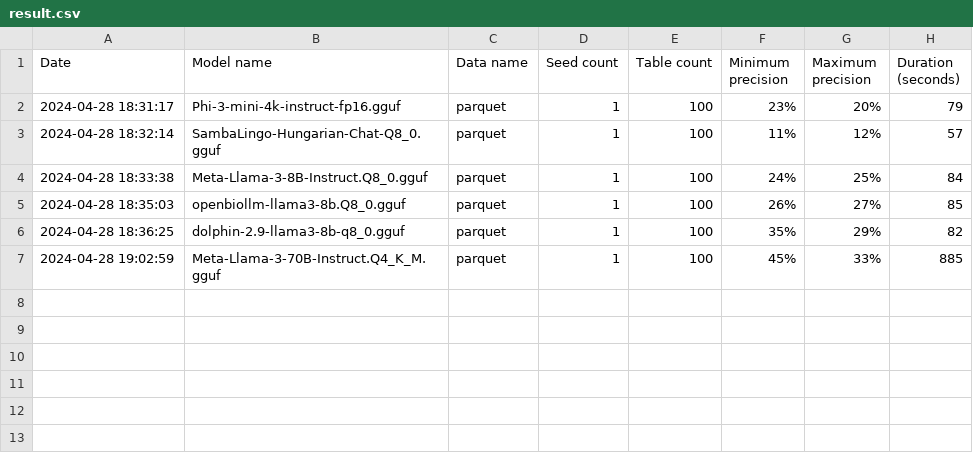
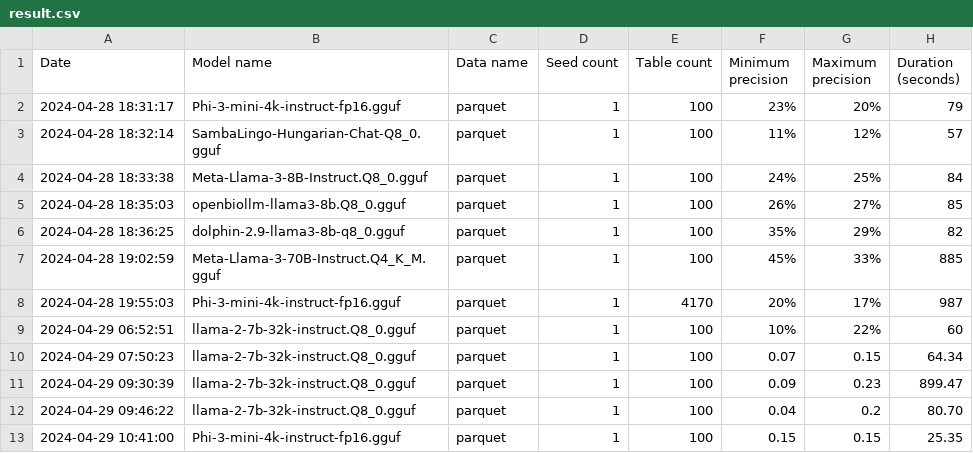
Before and after one commit to GaborToth103/QATesting, a CSV file: docs/result.csv, drawn as a sheet.

Commit message:
Making dict from evaluation results for better data handling.

```diff
--- a/docs/result.csv
+++ b/docs/result.csv
@@ -7 +7,7 @@ Date;Model name;Data name;Seed count;Table count;Minimum precision;Maximum preci
 2024-04-28 19:02:59;Meta-Llama-3-70B-Instruct.Q4_K_M.gguf;parquet;1;100;45%;33%;885
+2024-04-28 19:55:03;Phi-3-mini-4k-instruct-fp16.gguf;parquet;1;4170;20%;17%;987
+2024-04-29 06:52:51;llama-2-7b-32k-instruct.Q8_0.gguf;parquet;1;100;10%;22%;60
+2024-04-29 07:50:23;llama-2-7b-32k-instruct.Q8_0.gguf;parquet;1;100;0.07;0.15;64.34
+2024-04-29 09:30:39;llama-2-7b-32k-instruct.Q8_0.gguf;parquet;1;100;0.09;0.23;899.47
+2024-04-29 09:46:22;llama-2-7b-32k-instruct.Q8_0.gguf;parquet;1;100;0.04;0.2;80.70
+2024-04-29 10:41:00;Phi-3-mini-4k-instruct-fp16.gguf;parquet;1;100;0.15;0.15;25.35
```
Also changed, not shown: 6 other files.
